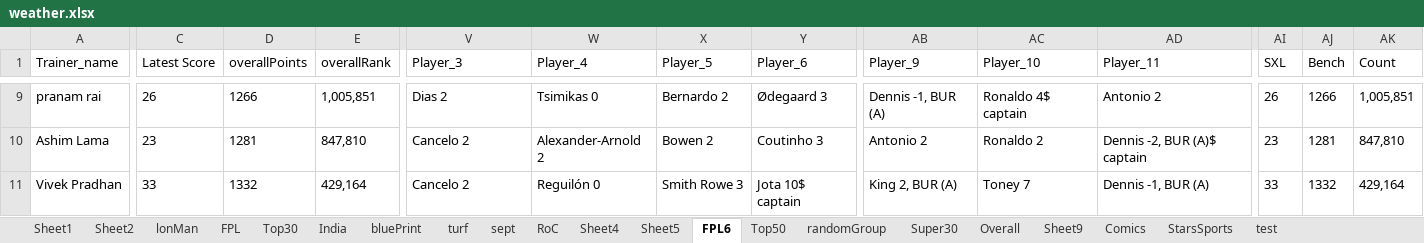
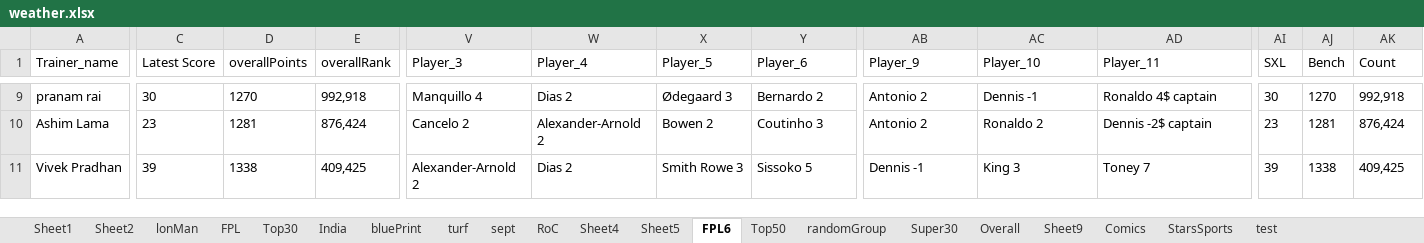
Before and after one commit to TenForBen/TenForBen.github.io, an Excel workbook: EdisonLogs/weather.xlsx, sheet FPL6, drawn as a sheet; only a part is shown, gaps mark what is left out; values as stored, in another font and other column widths than the file's, no borders; the diff covers the shown part only; the diff names each change by its address in the sheet, - before the commit and + after, or states it on an @@ line.

```diff
--- a/EdisonLogs/weather.xlsx (sheet FPL6)
+++ b/EdisonLogs/weather.xlsx (sheet FPL6)
-C9 (Latest Score): 26
+C9 (Latest Score): 30
-D9 (overallPoints): 1266
+D9 (overallPoints): 1270
-E9 (overallRank): 1,005,851
+E9 (overallRank): 992,918
-V9 (Player_3): Dias 2
+V9 (Player_3): Manquillo 4
-W9 (Player_4): Tsimikas 0
+W9 (Player_4): Dias 2
-X9 (Player_5): Bernardo 2
+X9 (Player_5): Ødegaard 3
-Y9 (Player_6): Ødegaard 3
+Y9 (Player_6): Bernardo 2
-AB9 (Player_9): Dennis -1, BUR (A)
+AB9 (Player_9): Antonio 2
-AC9 (Player_10): Ronaldo 4$ captain
+AC9 (Player_10): Dennis -1
-AD9 (Player_11): Antonio 2
+AD9 (Player_11): Ronaldo 4$ captain
-AI9 (SXL): 26
+AI9 (SXL): 30
-AJ9 (Bench): 1266
+AJ9 (Bench): 1270
-AK9 (Count): 1,005,851
+AK9 (Count): 992,918
-E10 (overallRank): 847,810
+E10 (overallRank): 876,424
-AD10 (Player_11): Dennis -2, BUR (A)$ captain
+AD10 (Player_11): Dennis -2$ captain
-AK10 (Count): 847,810
+AK10 (Count): 876,424
-C11 (Latest Score): 33
+C11 (Latest Score): 39
-D11 (overallPoints): 1332
+D11 (overallPoints): 1338
-E11 (overallRank): 429,164
+E11 (overallRank): 409,425
-V11 (Player_3): Cancelo 2
+V11 (Player_3): Alexander-Arnold 2
-W11 (Player_4): Reguilón 0
+W11 (Player_4): Dias 2
-Y11 (Player_6): Jota 10$ captain
+Y11 (Player_6): Sissoko 5
-AB11 (Player_9): King 2, BUR (A)
+AB11 (Player_9): Dennis -1
-AC11 (Player_10): Toney 7
+AC11 (Player_10): King 3
-AD11 (Player_11): Dennis -1, BUR (A)
+AD11 (Player_11): Toney 7
-AI11 (SXL): 33
+AI11 (SXL): 39
-AJ11 (Bench): 1332
+AJ11 (Bench): 1338
-AK11 (Count): 429,164
+AK11 (Count): 409,425
```
Also changed, not shown: 288 edited cells elsewhere in this sheet, sheet lonMan, FPL/Excellent JSON.xlsm, 13 other files.
